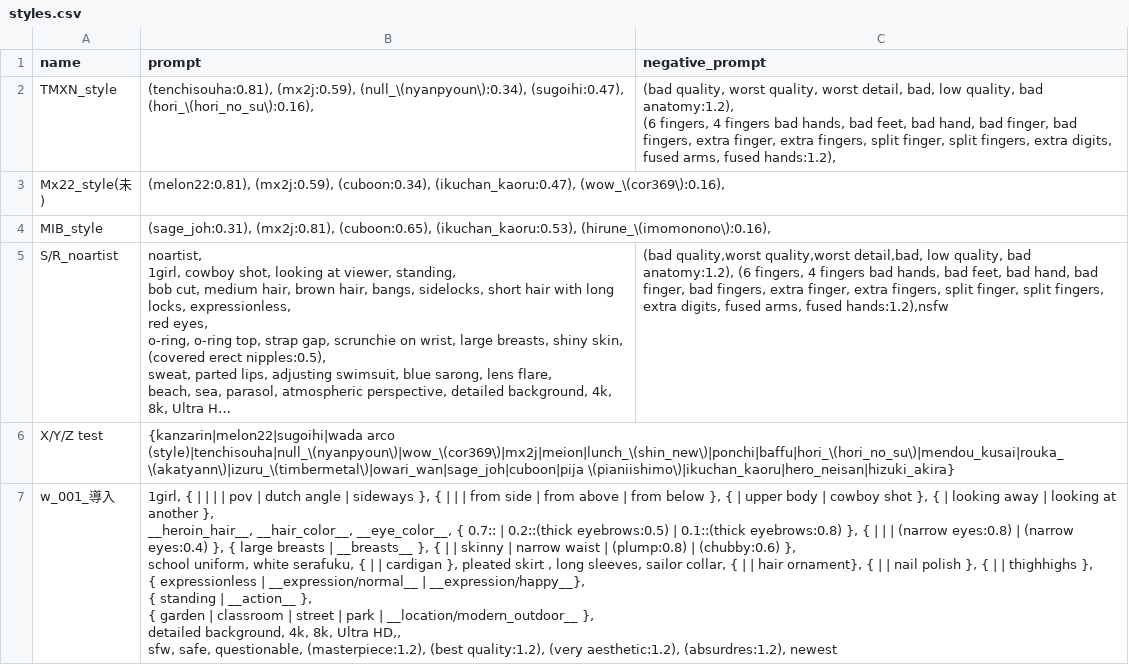
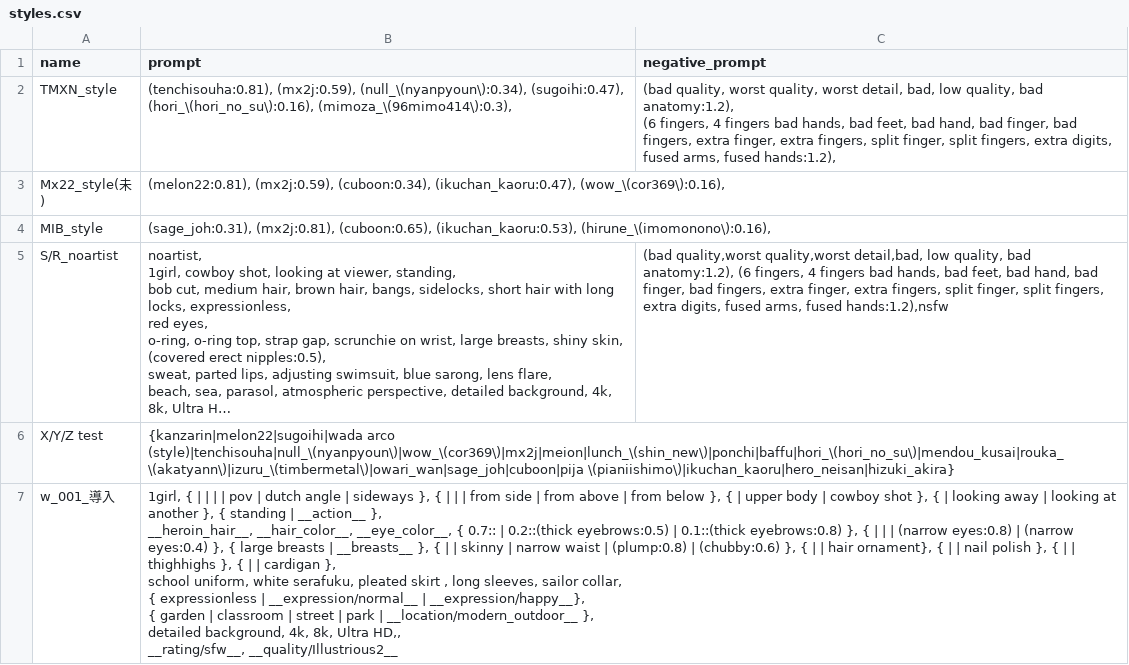
Before and after one commit to osuiso-depot/docker-stable-diffusion-webui-forge, a CSV file: config/provisioning/styles.csv, drawn as a sheet; only a part is shown; long unchanged cells end in …; the diff covers the shown part only.

```diff
--- a/config/provisioning/styles.csv
+++ b/config/provisioning/styles.csv
@@ -1,4 +1,4 @@
 name,prompt,negative_prompt
-TMXN_style,"(tenchisouha:0.81), (mx2j:0.59), (null_\(nyanpyoun\):0.34), (sugoihi:0.47), (hori_\(hori_no_su\):0.16),","(bad quality, worst quality, worst detail, bad, low quality, bad anatomy:1.2),
-(6 fingers, 4 fingers bad hands, bad feet, bad hand, bad finger, bad fingers, extra finger, extra fingers, split finger, split fingers, extra digits, fused arms, fused hands:1.2),"
+TMXN_style,"(tenchisouha:0.81), (mx2j:0.59), (null_\(nyanpyoun\):0.34), (sugoihi:0.47), (hori_\(hori_no_su\):0.16), (mimoza_\(96mimo414\):0.3),","(bad quality, worst quality, worst detail, bad, low quality, bad anatomy:1.2),
+(6 fingers, 4 fingers bad hands, bad feet, bad hand, bad finger, bad fingers, extra finger, extra fingers, split finger, split fingers, extra digits, fused arms, fused hands:1.2),"
 Mx22_style(未),"(melon22:0.81), (mx2j:0.59), (cuboon:0.34), (ikuchan_kaoru:0.47), (wow_\(cor369\):0.16),",
@@ -15,9 +15,8 @@ X/Y/Z test,"{kanzarin|melon22|sugoihi|wada arco (style)|tenchisouha|null_\(nyanp
 ",
-w_001_導入,"1girl, { | | | | pov | dutch angle | sideways }, { | | | from side | from above | from below }, { | upper body | cowboy shot }, { | looking away | looking at another },
-__heroin_hair__, __hair_color__, __eye_color__, { 0.7:: | 0.2::(thick eyebrows:0.5) | 0.1::(thick eyebrows:0.8) }, { | | | (narrow eyes:0.8) | (narrow eyes:0.4) }, { large breasts | __breasts__ }, { | | skinny | narrow waist |  (plump:0.8) | (chubby:0.6) },
-school uniform, white serafuku, { | | cardigan }, pleated skirt , long sleeves, sailor collar, { | | hair ornament}, { | | nail polish }, { | | thighhighs },
-{ expressionless | __expression/normal__ | __expression/happy__},
-{ standing | __action__ },
-{ garden | classroom | street | park | __location/modern_outdoor__ },
-detailed background, 4k, 8k, Ultra HD,,
-sfw, safe, questionable, (masterpiece:1.2), (best quality:1.2), (very aesthetic:1.2), (absurdres:1.2), newest",
+w_001_導入,"1girl, { | | | | pov | dutch angle | sideways }, { | | | from side | from above | from below }, { | upper body | cowboy shot }, { | looking away | looking at another }, { standing | __action__ },
+__heroin_hair__, __hair_color__, __eye_color__, { 0.7:: | 0.2::(thick eyebrows:0.5) | 0.1::(thick eyebrows:0.8) }, { | | | (narrow eyes:0.8) | (narrow eyes:0.4) }, { large breasts | __breasts__ }, { | | skinny | narrow waist |  (plump:0.8) | (chubby:0.6) }, { | | hair ornament}, { | | nail polish }, { | | thighhighs }, { | | cardigan },
+school uniform, white serafuku, pleated skirt , long sleeves, sailor collar,
+{ expressionless | __expression/normal__ | __expression/happy__},
+{ garden | classroom | street | park | __location/modern_outdoor__ },
+detailed background, 4k, 8k, Ultra HD,,
+__rating/sfw__, __quality/Illustrious2__",
```
Also changed, not shown: 5 added rows and 10 edited cells elsewhere in this file, 1 other file.
